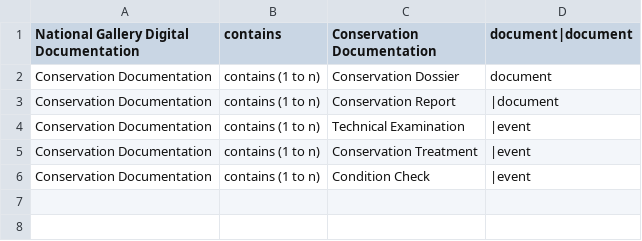
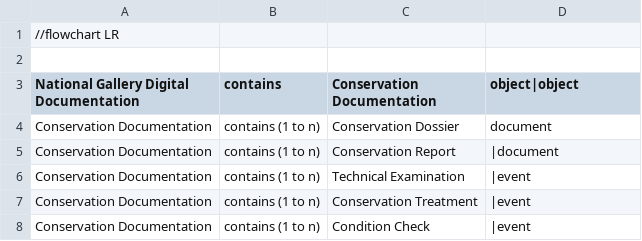
Before and after one commit to national-gallery/NG-Conservation, a TSV file: general model - v0.1.tsv, drawn as a sheet.

Commit message:
Update general model - v0.1.tsv

```diff
--- a/general model - v0.1.tsv
+++ b/general model - v0.1.tsv
@@ -1,2 +1,4 @@
-National Gallery Digital Documentation	contains	Conservation Documentation	document|document
+//flowchart LR
+
+National Gallery Digital Documentation	contains	Conservation Documentation	object|object
 Conservation Documentation	contains (1 to n)	Conservation Dossier	document
```
